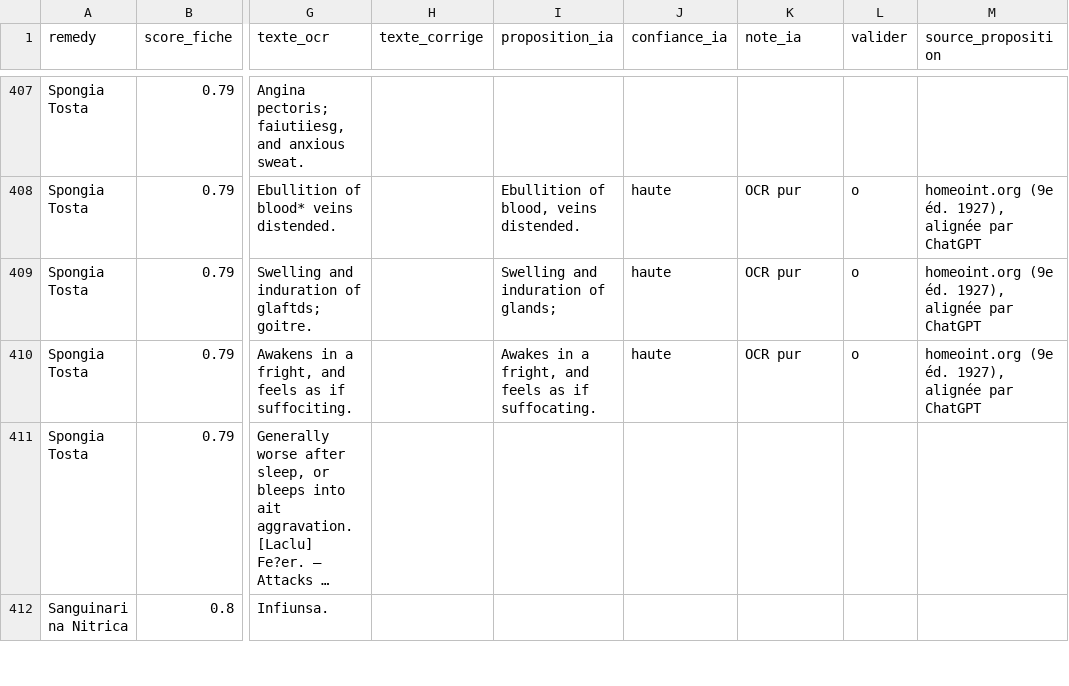
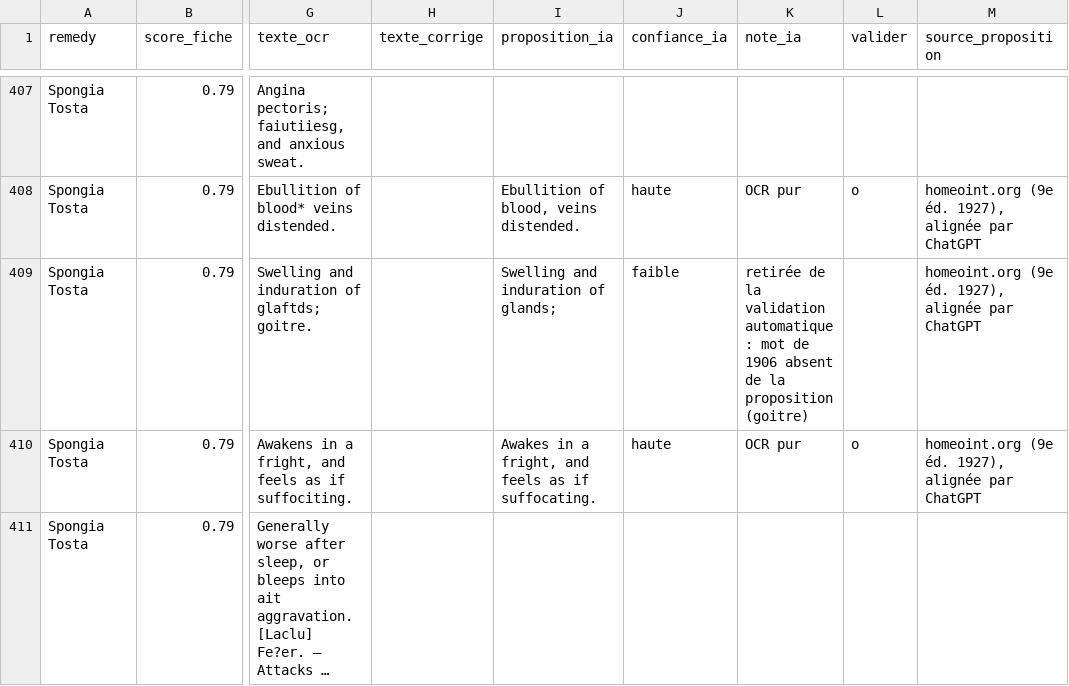
Before and after one commit to pmeyssonnier/homeo-explorer, a CSV file: data/boericke_a_corriger_homeoint.csv, drawn as a sheet; only a part is shown, gaps mark what is left out; the shorter side is filled out with more unchanged rows; long unchanged cells end in …; the diff covers the shown part only; the diff names each change by its address in the sheet, - before the commit and + after, or states it on an @@ line.

```diff
--- a/data/boericke_a_corriger_homeoint.csv
+++ b/data/boericke_a_corriger_homeoint.csv
-J409 (confiance_ia): haute
+J409 (confiance_ia): faible
-K409 (note_ia): OCR pur
+K409 (note_ia): retirée de la validation automatique : mot de 1906 absent de la proposition (goitre)
-L409 (valider): o
+L409 (valider): (empty)
```
Also changed, not shown: 66 edited cells elsewhere in this file, data/boericke_review.csv, data/boericke_symptoms.csv, 3 other files.
